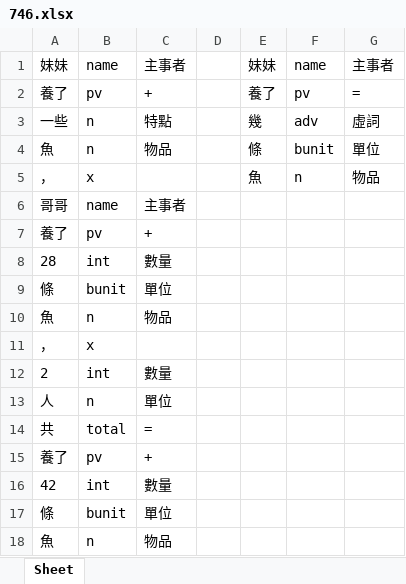
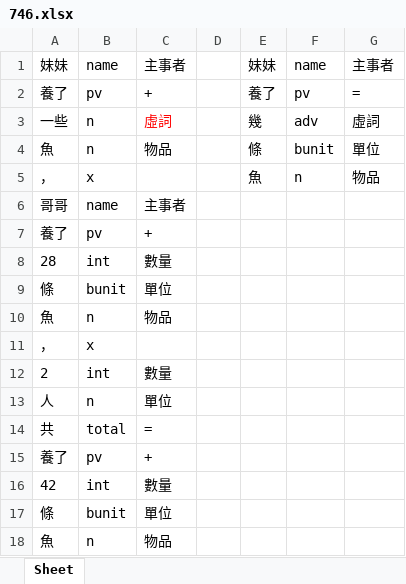
Before and after one commit to LakeFishing/ai-lab, an Excel workbook: data_excel/746.xlsx, sheet Sheet, drawn as a sheet; values as stored, in another font and other column widths than the file's, no borders; the diff names each change by its address in the sheet, - before the commit and + after, or states it on an @@ line.

Commit message:
Docs: 更新excel、txt檔
- 344.txt、3.xlsx、59.xlsx、107.xlsx、108.xlsx、110.xlsx、112.xlsx、123.xlsx、158.xlsx、161.xlsx、162.xlsx、163.xlsx、164.xlsx、192.xlsx、333.xlsx、349.xlsx、562.xlsx、591.xlsx、594.xlsx、596.xlsx、744.xlsx、746.xlsx、866.xlsx

```diff
--- a/data_excel/746.xlsx (sheet Sheet)
+++ b/data_excel/746.xlsx (sheet Sheet)
-C3: 特點
+C3: 虛詞
-C3 text colour: black
+C3 text colour: #FF0000
```
Also changed, not shown: data_excel/110.xlsx, data_excel/112.xlsx, 20 other files.
